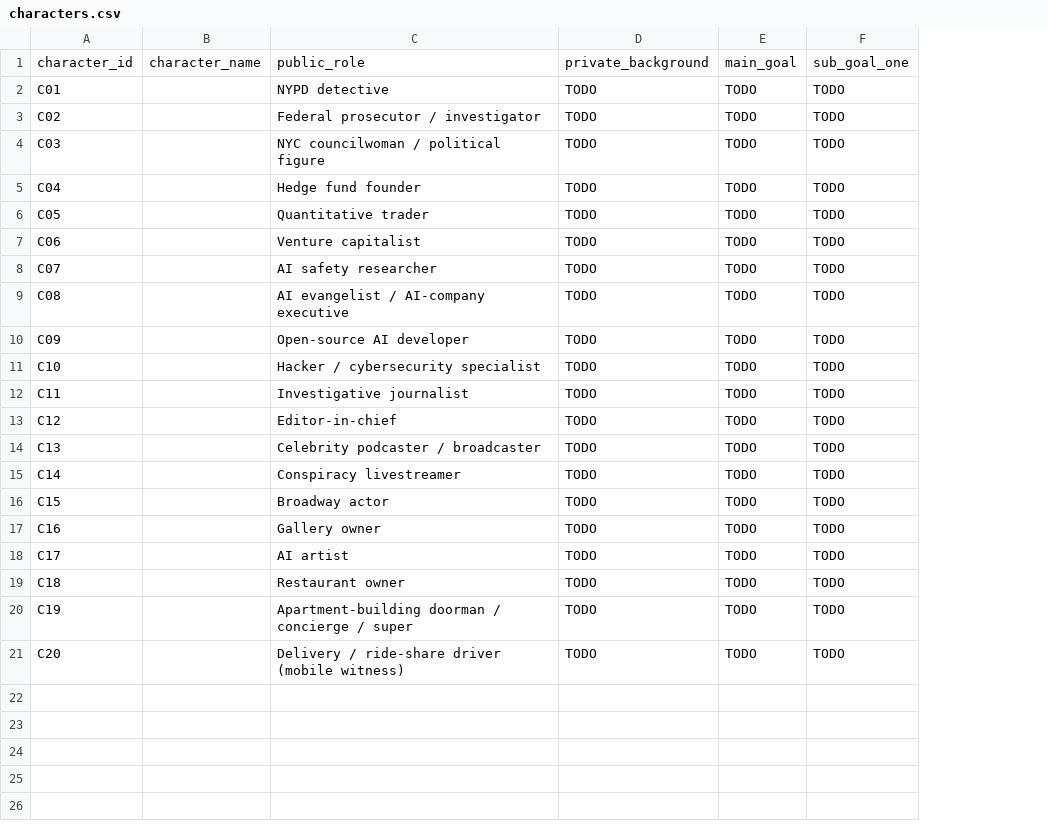
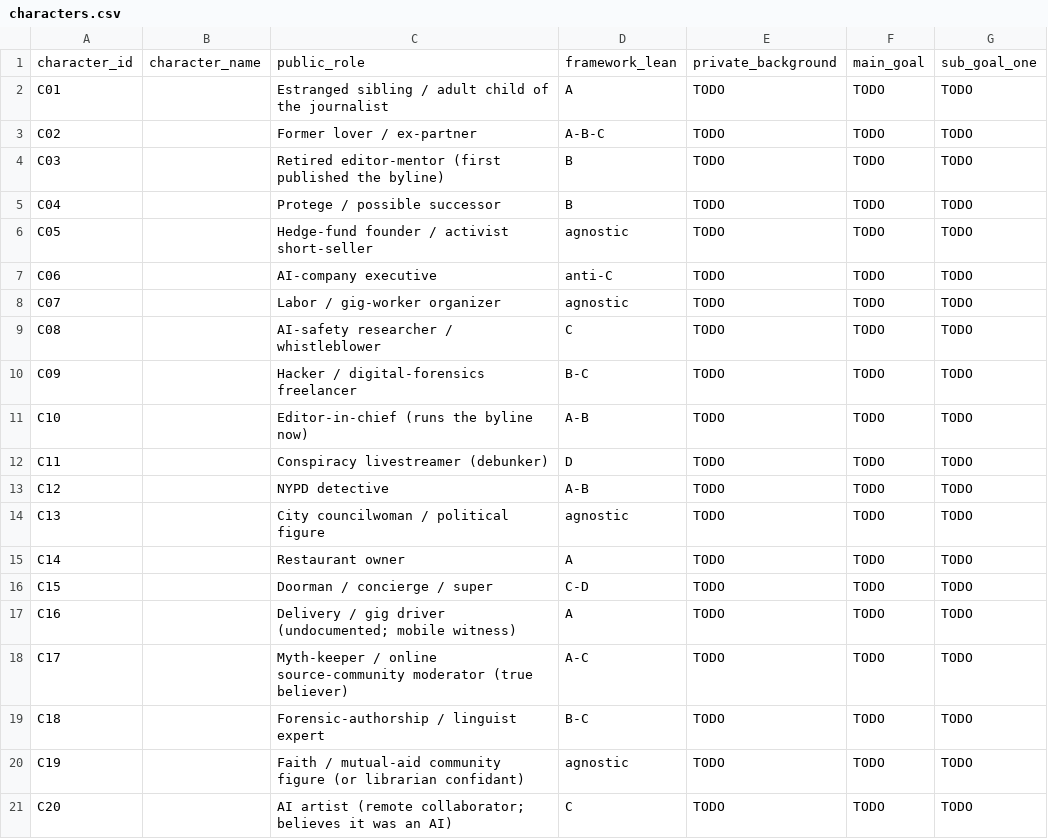
Before and after one commit to Dxmup/Murder, a CSV file: design/data/characters.csv, drawn as a sheet; only a part is shown; removed rows and columns are numbered as before the commit, all else as after; the diff names each change by its address in the sheet, - before the commit and + after, or states it on an @@ line.

Commit message:
Revise roster for diversity + framework balance: de-silo finance/tech/media, add personal/labor/community roles, two opposed conspiracy characters; re-key cross-references

```diff
--- a/design/data/characters.csv
+++ b/design/data/characters.csv
-column C, rows 1-21: public_role | NYPD detective | Federal prosecutor / investigator | NYC councilwoman / political figure | Hedge fund founder | Quantitative trader | Venture capitalist | AI safety researcher | AI evangelist / AI-company executive | Open-source AI developer | Hacker / cybersecurity specialist | Investigative journalist | Editor-in-chief | Celebrity podcaster / broadcaster | Conspiracy livestreamer | Broadway actor | Gallery owner | AI artist | Restaurant owner | Apartment-building doorman / concierge / super | Delivery / ride-share driver (mobile witness)
+column C, rows 1-21: public_role | Estranged sibling / adult child of the journalist | Former lover / ex-partner | Retired editor-mentor (first published the byline) | Protege / possible successor | Hedge-fund founder / activist short-seller | AI-company executive | Labor / gig-worker organizer | AI-safety researcher / whistleblower | Hacker / digital-forensics freelancer | Editor-in-chief (runs the byline now) | Conspiracy livestreamer (debunker) | NYPD detective | City councilwoman / political figure | Restaurant owner | Doorman / concierge / super | Delivery / gig driver (undocumented; mobile witness) | Myth-keeper / online source-community moderator (true believer) | Forensic-authorship / linguist expert | Faith / mutual-aid community figure (or librarian confidant) | AI artist (remote collaborator; believes it was an AI)
+column D, rows 1-21: framework_lean | A | A-B-C | B | B | agnostic | anti-C | agnostic | C | B-C | A-B | D | A-B | agnostic | A | C-D | A | A-C | B-C | agnostic | C
```
Also changed, not shown: design/data/events.csv, design/data/relationships.csv, 3 other files.
